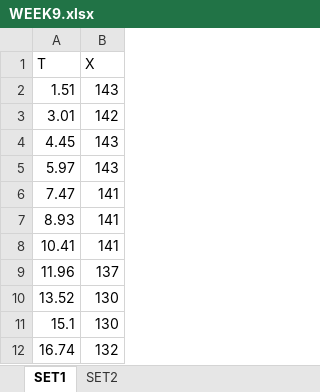
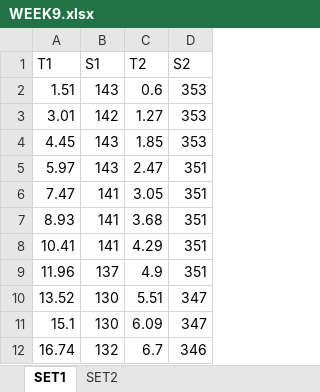
Before and after one commit to NMelisA/Laboratory, an Excel workbook: Experimentno9/WEEK9.xlsx, sheet SET1, drawn as a sheet; only a part is shown; values as stored, in another font and other column widths than the file's, no borders; removed rows and columns are numbered as before the commit, all else as after; the diff names each change by its address in the sheet, - before the commit and + after, or states it on an @@ line.

```diff
--- a/Experimentno9/WEEK9.xlsx (sheet SET1)
+++ b/Experimentno9/WEEK9.xlsx (sheet SET1)
+column C, rows 2-12: 0.6 | 1.27 | 1.85 | 2.47 | 3.05 | 3.68 | 4.29 | 4.9 | 5.51 | 6.09 | 6.7
+column D, rows 2-12: 353 | 353 | 353 | 351 | 351 | 351 | 351 | 351 | 347 | 347 | 346
-row 1: T | X
+row 1: T1 | S1 | T2 | S2
```
Also changed, not shown: sheet SET2, 1 other file.
